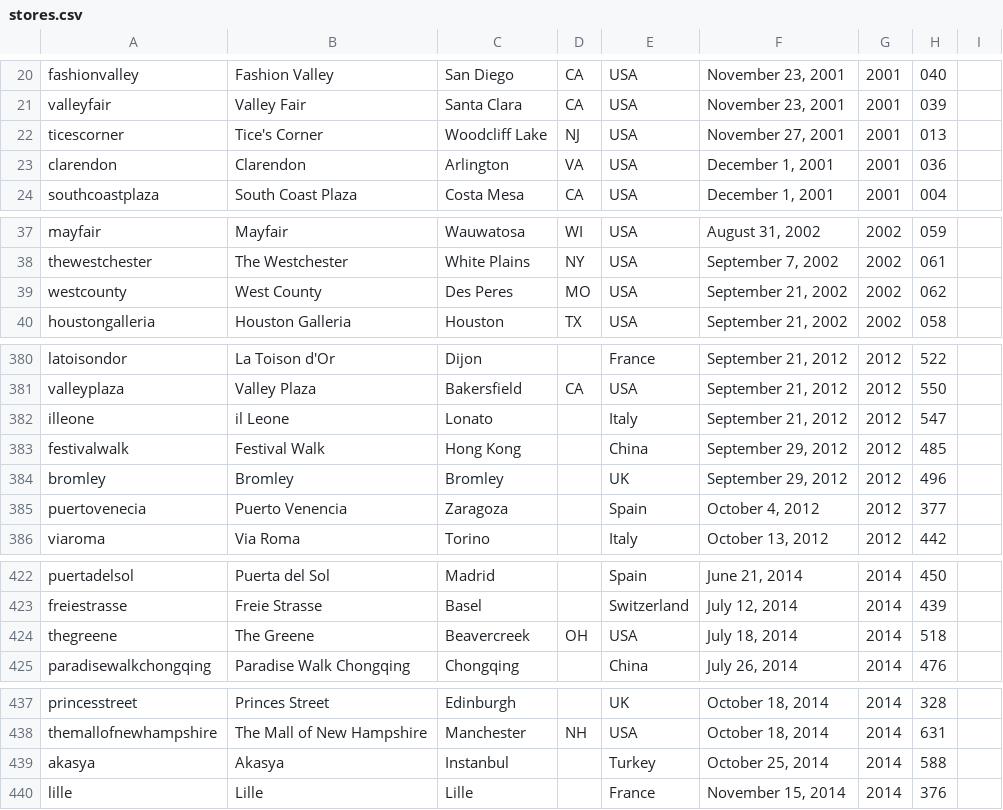
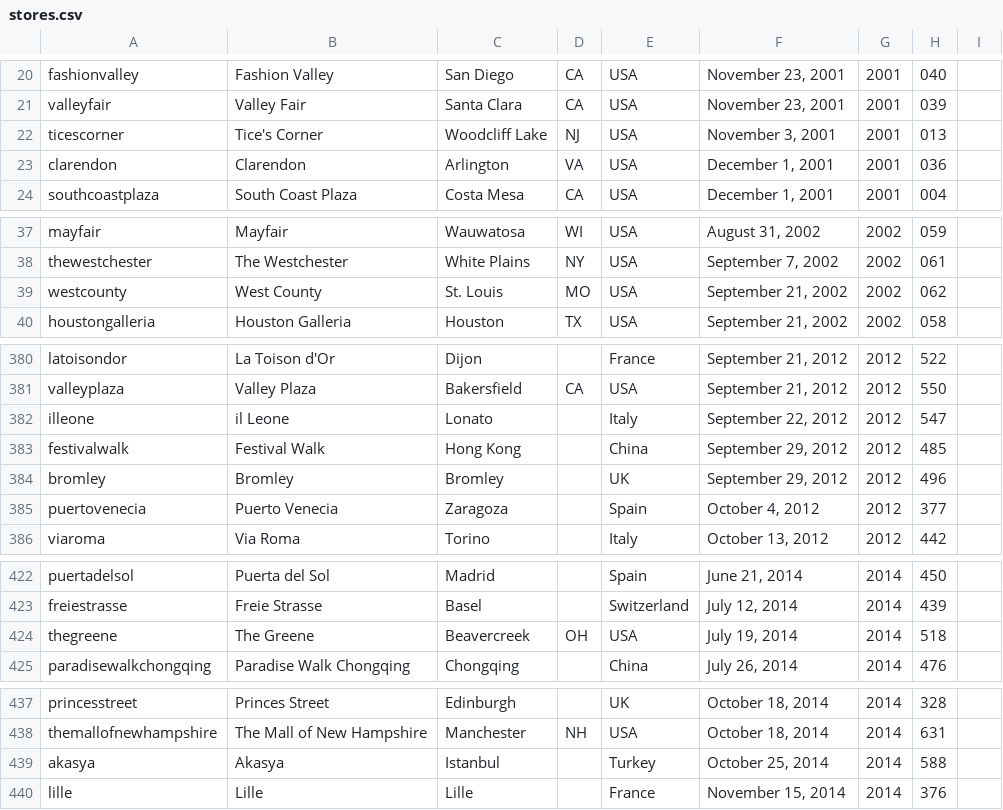
Before and after one commit to thomaspark/applestorefronts, a CSV file: stores.csv, drawn as a sheet; only a part is shown, gaps mark what is left out; the diff covers the shown part only.

Commit message:
add corrections

```diff
--- a/stores.csv
+++ b/stores.csv
@@ -21,3 +21,3 @@ fashionvalley,Fashion Valley,San Diego,CA,USA,"November 23, 2001",2001,040,
 valleyfair,Valley Fair,Santa Clara,CA,USA,"November 23, 2001",2001,039,
-ticescorner,Tice's Corner,Woodcliff Lake,NJ,USA,"November 27, 2001",2001,013,
+ticescorner,Tice's Corner,Woodcliff Lake,NJ,USA,"November 3, 2001",2001,013,
 clarendon,Clarendon,Arlington,VA,USA,"December 1, 2001",2001,036,
@@ -38,3 +38,3 @@ mayfair,Mayfair,Wauwatosa,WI,USA,"August 31, 2002",2002,059,
 thewestchester,The Westchester,White Plains,NY,USA,"September 7, 2002",2002,061,
-westcounty,West County,Des Peres,MO,USA,"September 21, 2002",2002,062,
+westcounty,West County,St. Louis,MO,USA,"September 21, 2002",2002,062,
 houstongalleria,Houston Galleria,Houston,TX,USA,"September 21, 2002",2002,058,
@@ -381,6 +381,6 @@ latoisondor,La Toison d'Or,Dijon,,France,"September 21, 2012",2012,522,
 valleyplaza,Valley Plaza,Bakersfield,CA,USA,"September 21, 2012",2012,550,
-illeone,il Leone,Lonato,,Italy,"September 21, 2012",2012,547,
+illeone,il Leone,Lonato,,Italy,"September 22, 2012",2012,547,
 festivalwalk,Festival Walk,Hong Kong,,China,"September 29, 2012",2012,485,
 bromley,Bromley,Bromley,,UK,"September 29, 2012",2012,496,
-puertovenecia,Puerto Venencia,Zaragoza,,Spain,"October 4, 2012",2012,377,
+puertovenecia,Puerto Venecia,Zaragoza,,Spain,"October 4, 2012",2012,377,
 viaroma,Via Roma,Torino,,Italy,"October 13, 2012",2012,442,
@@ -423,3 +423,3 @@ puertadelsol,Puerta del Sol,Madrid,,Spain,"June 21, 2014",2014,450,
 freiestrasse,Freie Strasse,Basel,,Switzerland,"July 12, 2014",2014,439,
-thegreene,The Greene,Beavercreek,OH,USA,"July 18, 2014",2014,518,
+thegreene,The Greene,Beavercreek,OH,USA,"July 19, 2014",2014,518,
 paradisewalkchongqing,Paradise Walk Chongqing,Chongqing,,China,"July 26, 2014",2014,476,
@@ -438,3 +438,3 @@ princesstreet,Princes Street,Edinburgh,,UK,"October 18, 2014",2014,328,
 themallofnewhampshire,The Mall of New Hampshire,Manchester,NH,USA,"October 18, 2014",2014,631,
-akasya,Akasya,Instanbul,,Turkey,"October 25, 2014",2014,588,
+akasya,Akasya,Istanbul,,Turkey,"October 25, 2014",2014,588,
 lille,Lille,Lille,,France,"November 15, 2014",2014,376,
```
Also changed, not shown: 3 edited cells elsewhere in this file.
